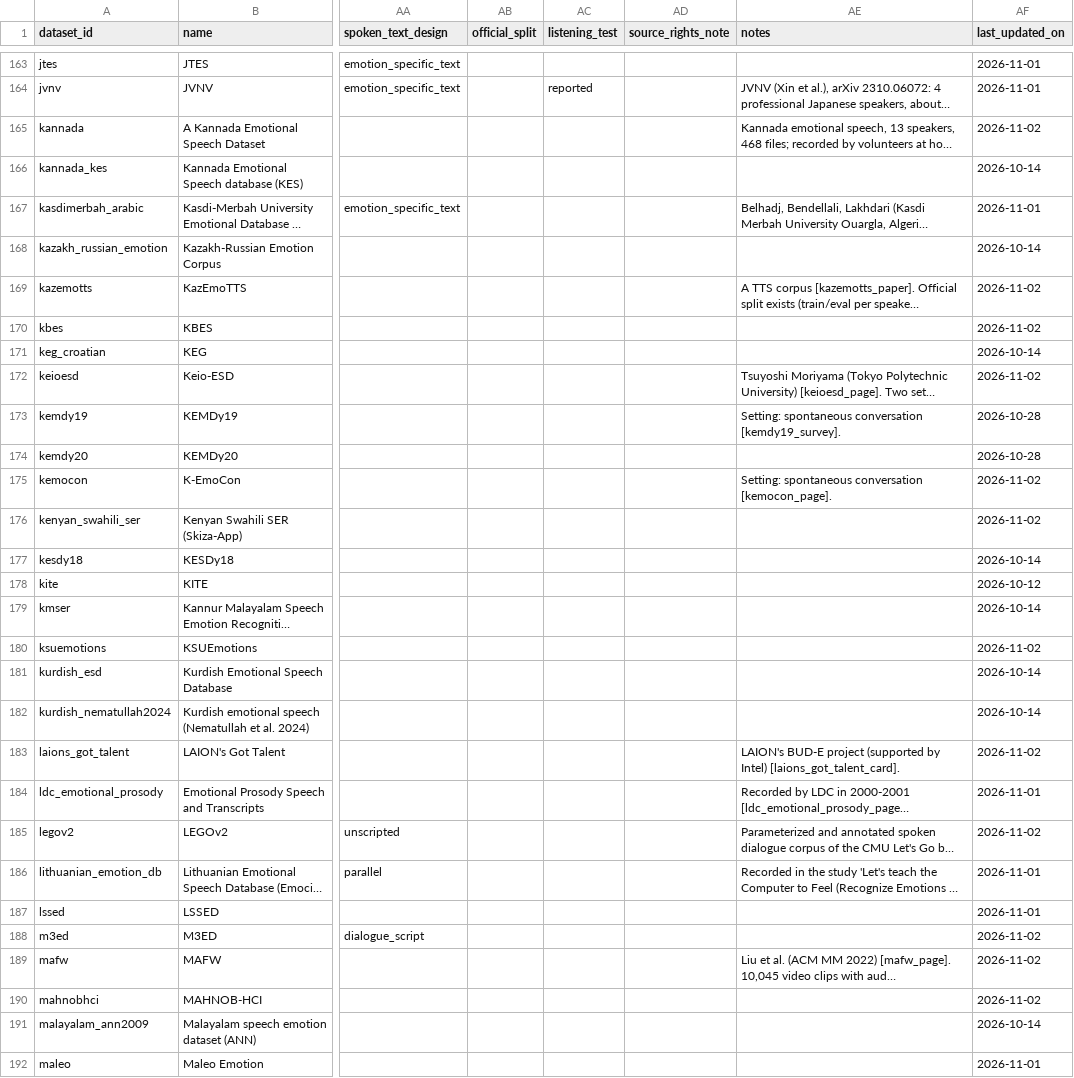
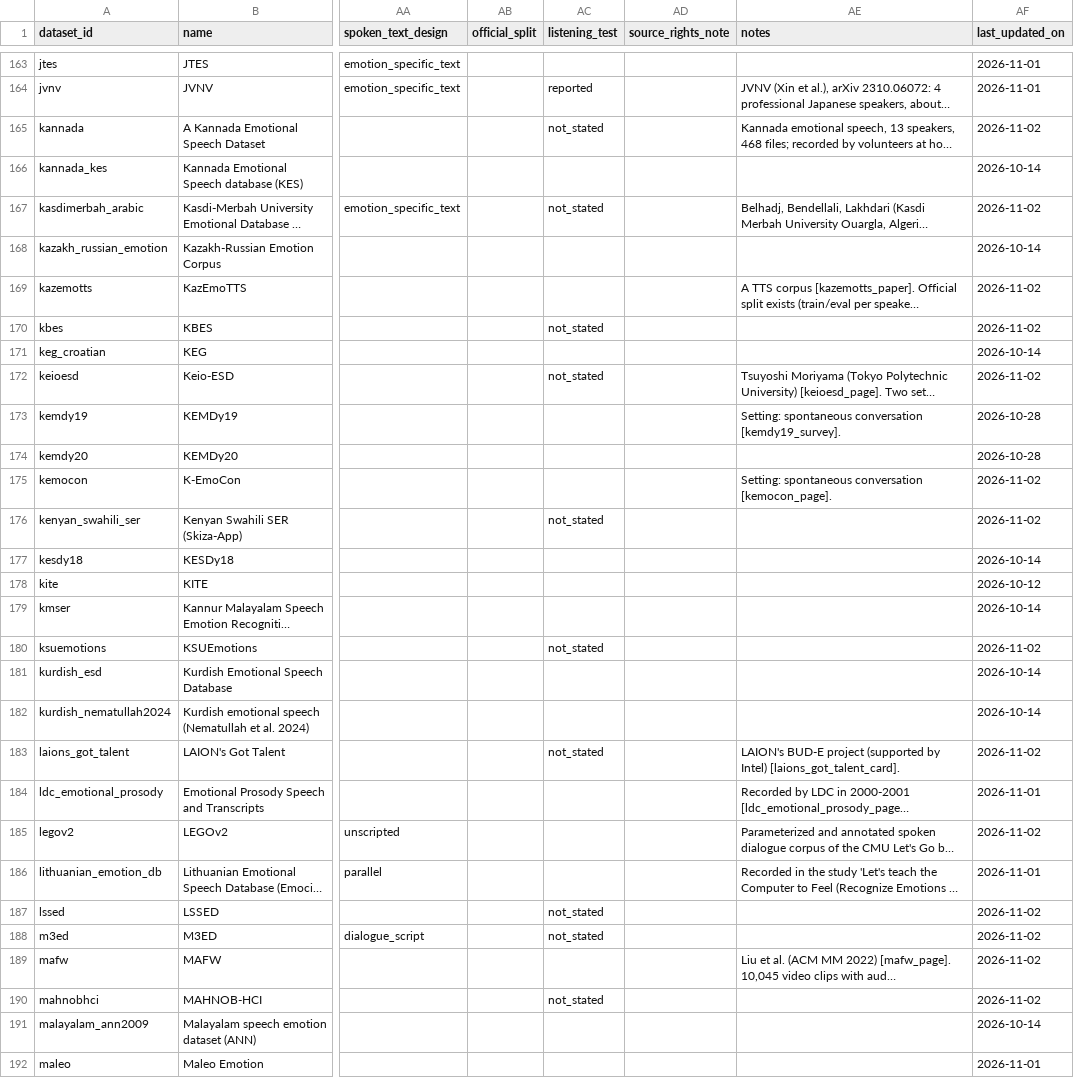
Before and after one commit to itoten/ser_dataset_db, a CSV file: data/datasets.csv, drawn as a sheet; only a part is shown, gaps mark what is left out; long unchanged cells end in …; the diff covers the shown part only; the diff names each change by its address in the sheet, - before the commit and + after, or states it on an @@ line.

```diff
--- a/data/datasets.csv
+++ b/data/datasets.csv
-AC165 (listening_test): (empty)
+AC165 (listening_test): not_stated
-AC167 (listening_test): (empty)
+AC167 (listening_test): not_stated
-AF167 (last_updated_on): 2026-11-01
+AF167 (last_updated_on): 2026-11-02
-AC170 (listening_test): (empty)
+AC170 (listening_test): not_stated
-AC172 (listening_test): (empty)
+AC172 (listening_test): not_stated
-AC176 (listening_test): (empty)
+AC176 (listening_test): not_stated
-AC180 (listening_test): (empty)
+AC180 (listening_test): not_stated
-AC183 (listening_test): (empty)
+AC183 (listening_test): not_stated
-AC187:AC188 (listening_test): (empty)
+AC187:AC188 (listening_test): not_stated
-AF187 (last_updated_on): 2026-11-01
+AF187 (last_updated_on): 2026-11-02
-AC190 (listening_test): (empty)
+AC190 (listening_test): not_stated
```
Also changed, not shown: 110 edited cells elsewhere in this file, views/datasets_wide.csv, 1 other file.
